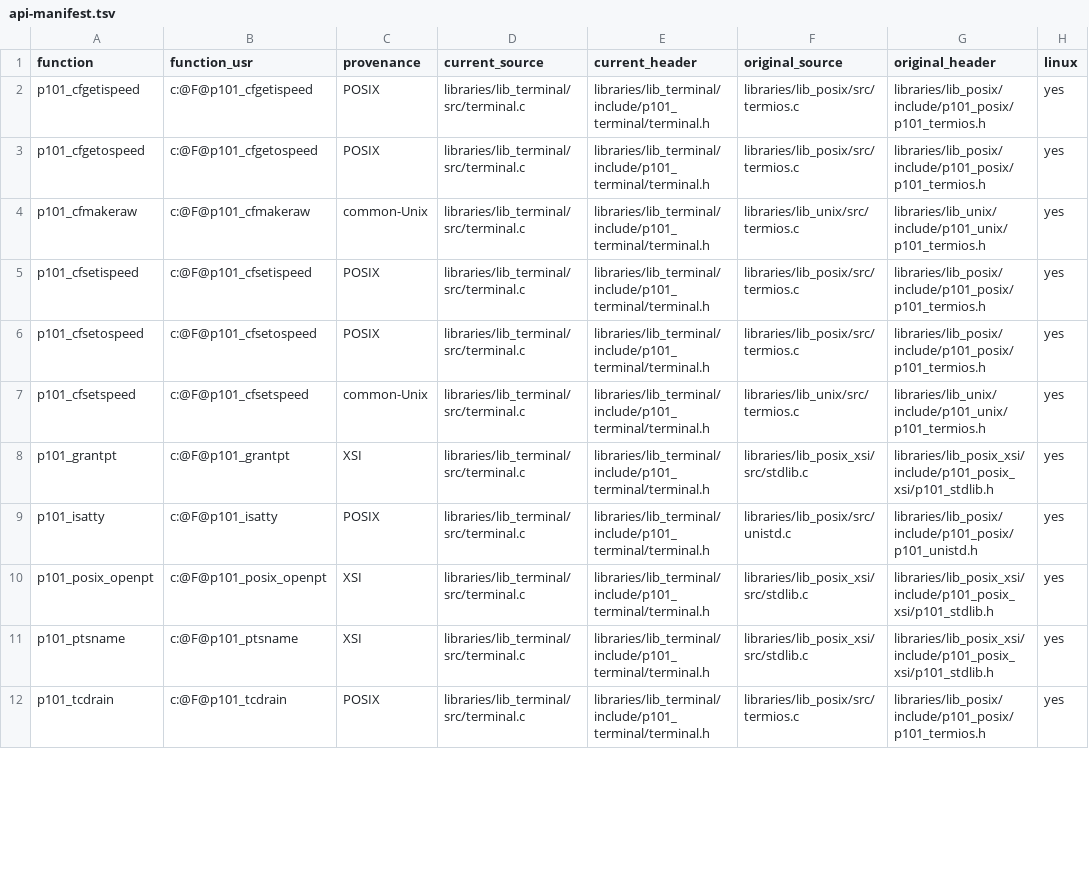
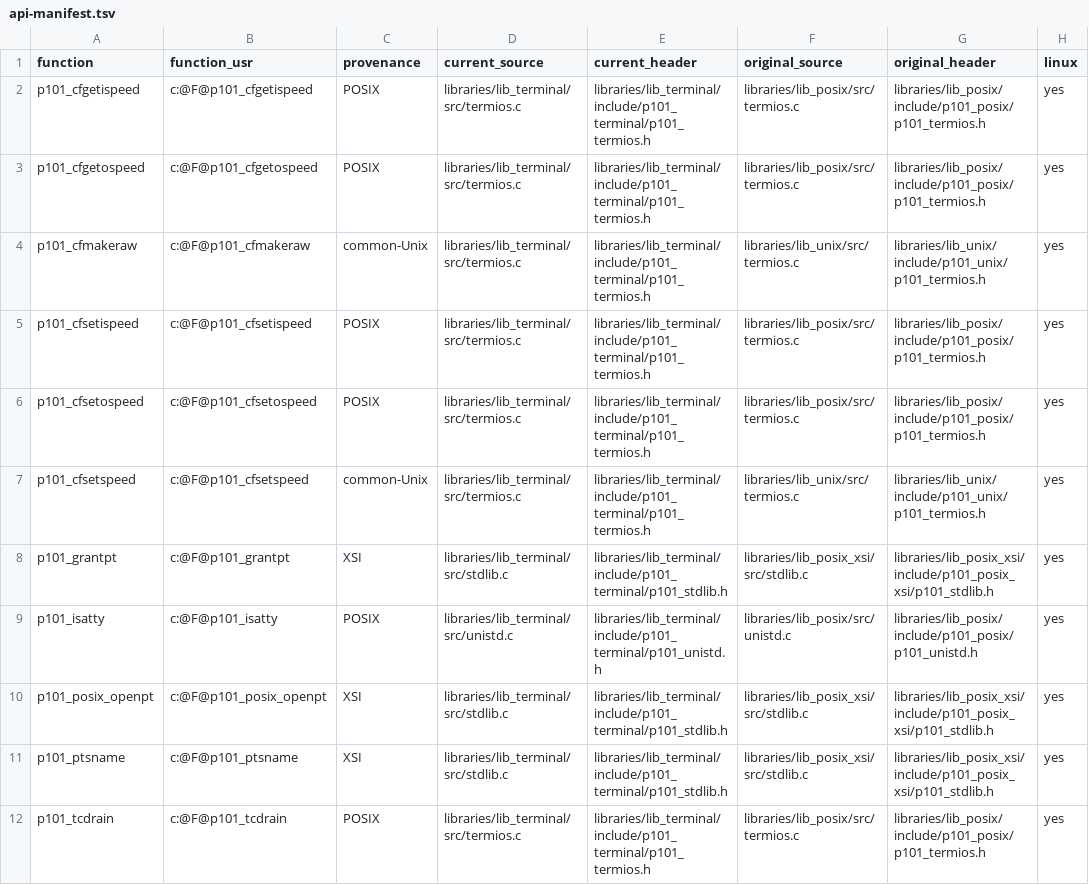
Before and after one commit to programming101dev/lib_terminal, a TSV file: api-manifest.tsv, drawn as a sheet; only a part is shown; the diff covers the shown part only; the diff names each change by its address in the sheet, - before the commit and + after, or states it on an @@ line.

Commit message:
Mirror native header and source layout

```diff
--- a/api-manifest.tsv
+++ b/api-manifest.tsv
-D2:D7 (current_source): libraries/lib_terminal/src/terminal.c
+D2:D7 (current_source): libraries/lib_terminal/src/termios.c
-E2:E7 (current_header): libraries/lib_terminal/include/p101_terminal/terminal.h
+E2:E7 (current_header): libraries/lib_terminal/include/p101_terminal/p101_termios.h
-D8 (current_source): libraries/lib_terminal/src/terminal.c
+D8 (current_source): libraries/lib_terminal/src/stdlib.c
-E8 (current_header): libraries/lib_terminal/include/p101_terminal/terminal.h
+E8 (current_header): libraries/lib_terminal/include/p101_terminal/p101_stdlib.h
-D9 (current_source): libraries/lib_terminal/src/terminal.c
+D9 (current_source): libraries/lib_terminal/src/unistd.c
-E9 (current_header): libraries/lib_terminal/include/p101_terminal/terminal.h
+E9 (current_header): libraries/lib_terminal/include/p101_terminal/p101_unistd.h
-D10:D11 (current_source): libraries/lib_terminal/src/terminal.c
+D10:D11 (current_source): libraries/lib_terminal/src/stdlib.c
-E10:E11 (current_header): libraries/lib_terminal/include/p101_terminal/terminal.h
+E10:E11 (current_header): libraries/lib_terminal/include/p101_terminal/p101_stdlib.h
-D12 (current_source): libraries/lib_terminal/src/terminal.c
+D12 (current_source): libraries/lib_terminal/src/termios.c
-E12 (current_header): libraries/lib_terminal/include/p101_terminal/terminal.h
+E12 (current_header): libraries/lib_terminal/include/p101_terminal/p101_termios.h
```
Also changed, not shown: 20 edited cells elsewhere in this file, 13 other files.
